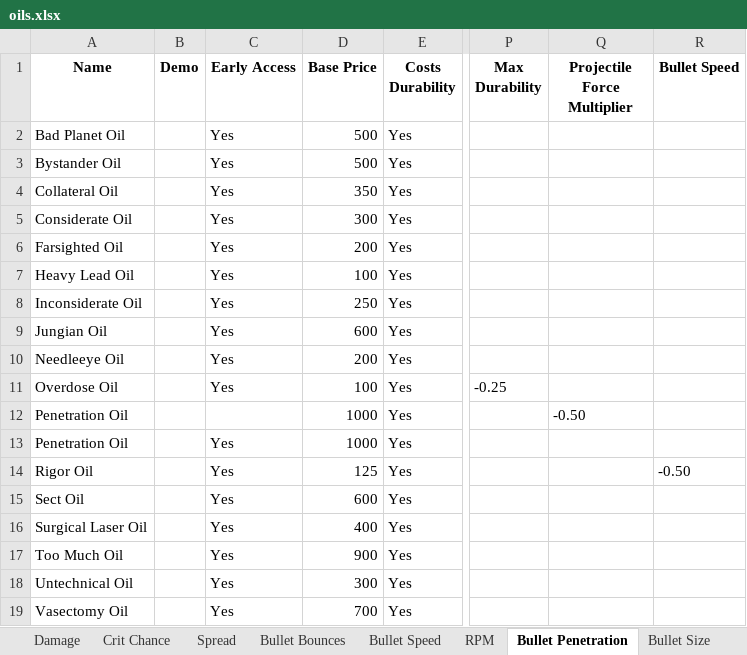
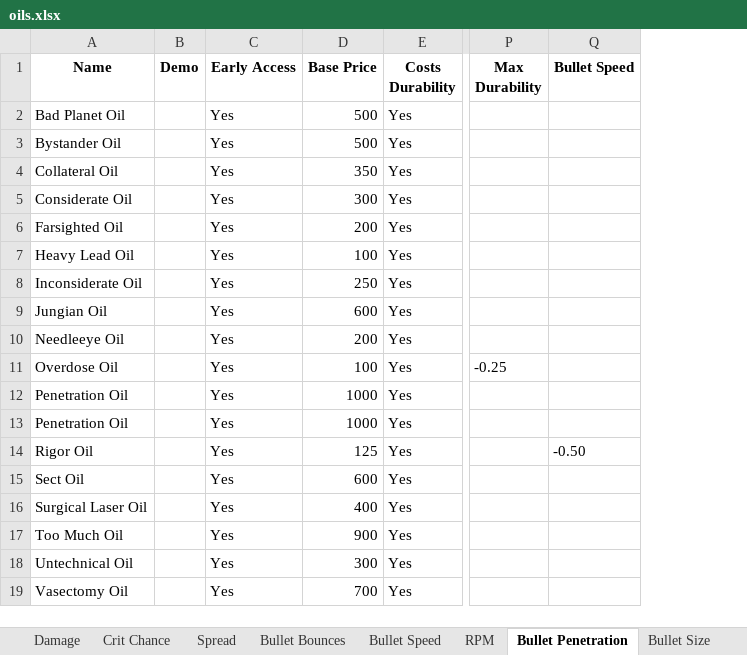
Before and after one commit to dereklee0310/SULFUR-oil-table, an Excel workbook: oils.xlsx, sheet Bullet Penetration, drawn as a sheet; only a part is shown, gaps mark what is left out; values as stored, in another font and other column widths than the file's, no borders; the diff names each change by its address in the sheet, - before the commit and + after, or states it on an @@ line.

```diff
--- a/oils.xlsx (sheet Bullet Penetration)
+++ b/oils.xlsx (sheet Bullet Penetration)
-column Q (Projectile Force Multiplier), row 12: -0.50
-C12 (Early Access): (empty)
+C12 (Early Access): Yes
```
Also changed, not shown: sheet Reload Speed, sheet Comparison Table, sheet Ammo Consume Chance, sheet Damage, 9 other files.
